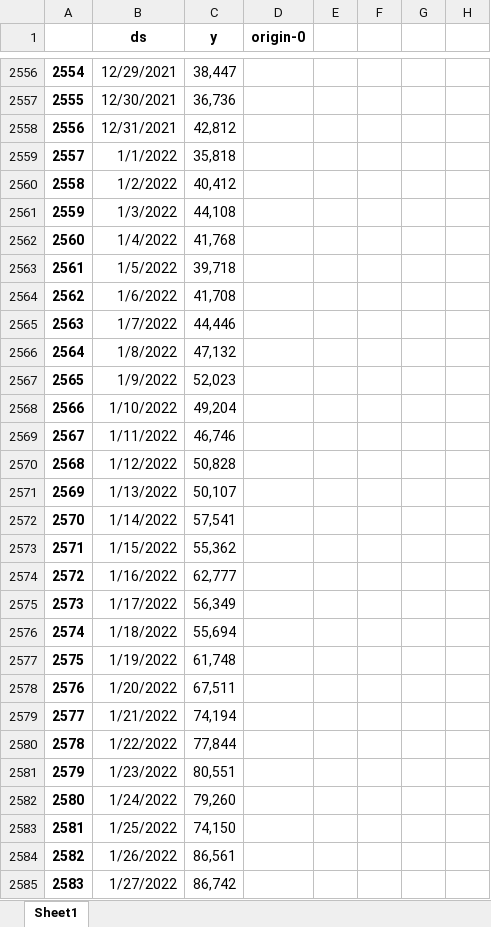
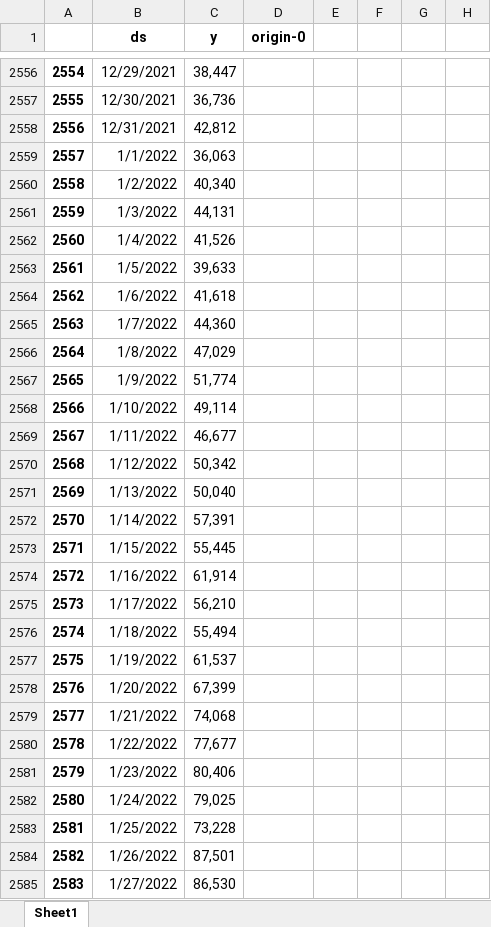
Before and after one commit to Alan-Wolf-VN/passenger_forecast, an Excel workbook: latest.xlsx, sheet Sheet1, drawn as a sheet; only a part is shown, gaps mark what is left out; values as stored, in another font and other column widths than the file's, no borders; the diff covers the shown part only; the diff names each change by its address in the sheet, - before the commit and + after, or states it on an @@ line.

```diff
--- a/latest.xlsx (sheet Sheet1)
+++ b/latest.xlsx (sheet Sheet1)
-C2559 (y): 35,818
+C2559 (y): 36,063
-C2560 (y): 40,412
+C2560 (y): 40,340
-C2561 (y): 44,108
+C2561 (y): 44,131
-C2562 (y): 41,768
+C2562 (y): 41,526
-C2563 (y): 39,718
+C2563 (y): 39,633
-C2564 (y): 41,708
+C2564 (y): 41,618
-C2565 (y): 44,446
+C2565 (y): 44,360
-C2566 (y): 47,132
+C2566 (y): 47,029
-C2567 (y): 52,023
+C2567 (y): 51,774
-C2568 (y): 49,204
+C2568 (y): 49,114
-C2569 (y): 46,746
+C2569 (y): 46,677
-C2570 (y): 50,828
+C2570 (y): 50,342
-C2571 (y): 50,107
+C2571 (y): 50,040
-C2572 (y): 57,541
+C2572 (y): 57,391
-C2573 (y): 55,362
+C2573 (y): 55,445
-C2574 (y): 62,777
+C2574 (y): 61,914
-C2575 (y): 56,349
+C2575 (y): 56,210
-C2576 (y): 55,694
+C2576 (y): 55,494
-C2577 (y): 61,748
+C2577 (y): 61,537
-C2578 (y): 67,511
+C2578 (y): 67,399
-C2579 (y): 74,194
+C2579 (y): 74,068
-C2580 (y): 77,844
+C2580 (y): 77,677
-C2581 (y): 80,551
+C2581 (y): 80,406
-C2582 (y): 79,260
+C2582 (y): 79,025
-C2583 (y): 74,150
+C2583 (y): 73,228
-C2584 (y): 86,561
+C2584 (y): 87,501
-C2585 (y): 86,742
+C2585 (y): 86,530
```
Also changed, not shown: 1099 edited cells elsewhere in this sheet, dom.xlsx, holidays.xlsx, 20 other files.
